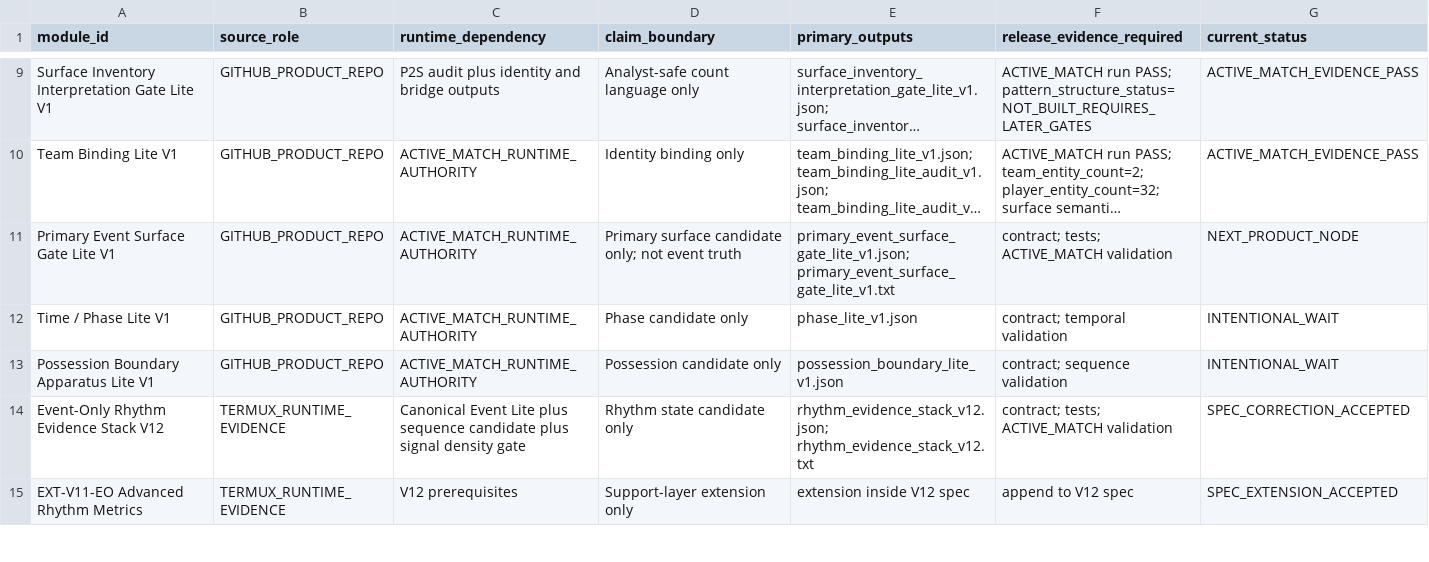
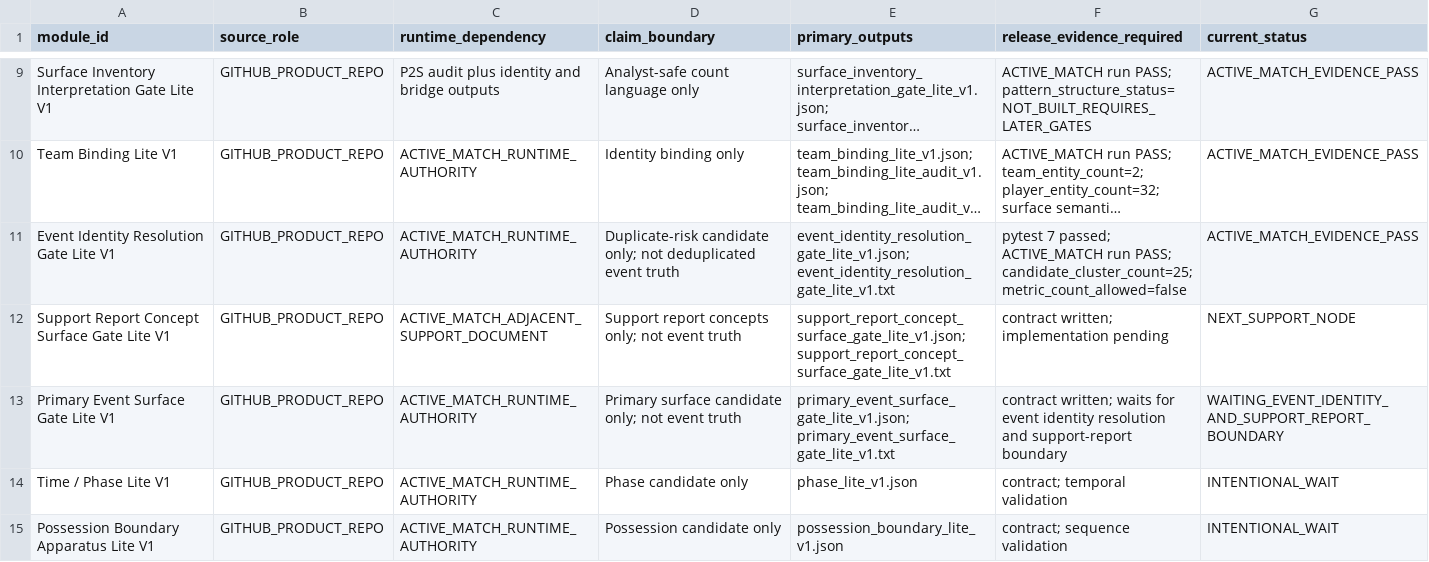
Before and after one commit to Hikmetpinarbas/hpfa, a TSV file: docs/governance/runtime_pack_v1/module_governance_matrix.tsv, drawn as a sheet; only a part is shown, gaps mark what is left out; the shorter side is filled out with more unchanged rows; long unchanged cells end in …; addresses are those after the commit; the diff names each change by its address in the sheet, - before the commit and + after, or states it on an @@ line.

Commit message:
Promote event identity evidence and add support report concept gate

```diff
--- a/docs/governance/runtime_pack_v1/module_governance_matrix.tsv
+++ b/docs/governance/runtime_pack_v1/module_governance_matrix.tsv
+row 11: Event Identity Resolution Gate Lite V1 | GITHUB_PRODUCT_REPO | ACTIVE_MATCH_RUNTIME_AUTHORITY | Duplicate-risk candidate only; not deduplicated event truth | event_identity_resolution_gate_lite_v1.json; event_identity_resolution_gate_lite_v1.txt | pytest 7 passed; ACTIVE_MATCH run PASS; candidate_cluster_count=25; metric_count_allowed=false | ACTIVE_MATCH_EVIDENCE_PASS
+row 12: Support Report Concept Surface Gate Lite V1 | GITHUB_PRODUCT_REPO | ACTIVE_MATCH_ADJACENT_SUPPORT_DOCUMENT | Support report concepts only; not event truth | support_report_concept_surface_gate_lite_v1.json; support_report_concept_surface_gate_lite_v1.txt | contract written; implementation pending | NEXT_SUPPORT_NODE
-F13 (release_evidence_required): contract; tests; ACTIVE_MATCH validation
+F13 (release_evidence_required): contract written; waits for event identity resolution and support-report boundary
-G13 (current_status): NEXT_PRODUCT_NODE
+G13 (current_status): WAITING_EVENT_IDENTITY_AND_SUPPORT_REPORT_BOUNDARY
```
